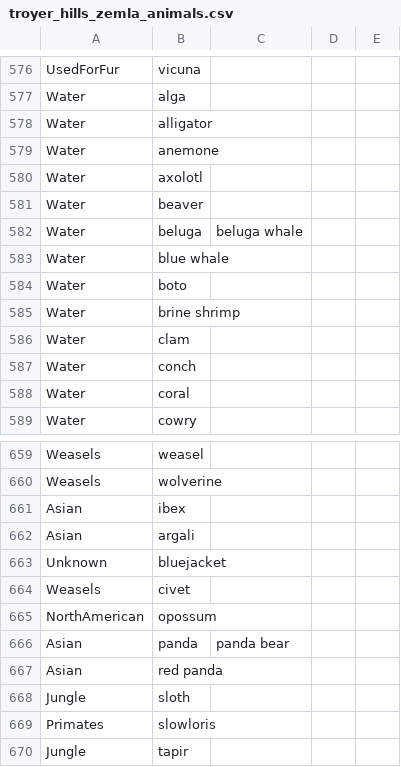
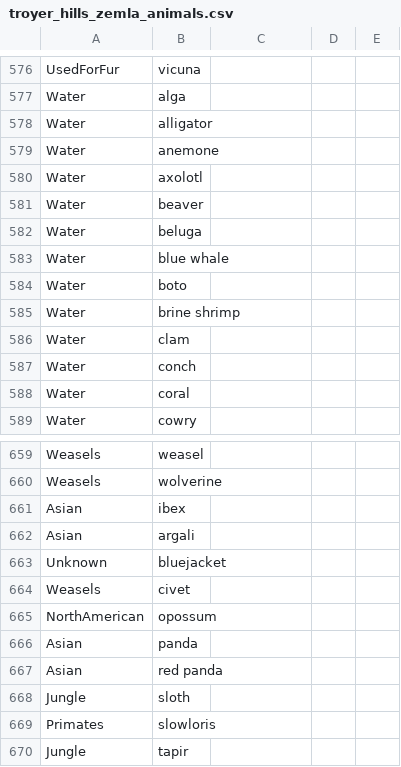
Before and after one commit to dwulff/semnet, a CSV file: categories/troyer_hills_zemla_animals.csv, drawn as a sheet; only a part is shown, gaps mark what is left out; the diff covers the shown part only.

```diff
--- a/categories/troyer_hills_zemla_animals.csv
+++ b/categories/troyer_hills_zemla_animals.csv
@@ -582 +582 @@ Water,beaver,,,
-Water,beluga,beluga whale,,
+Water,beluga
@@ -666 +666 @@ NorthAmerican,opossum,,,
-Asian,panda,panda bear,,
+Asian,panda
```
Also changed, not shown: 10 edited cells elsewhere in this file.
